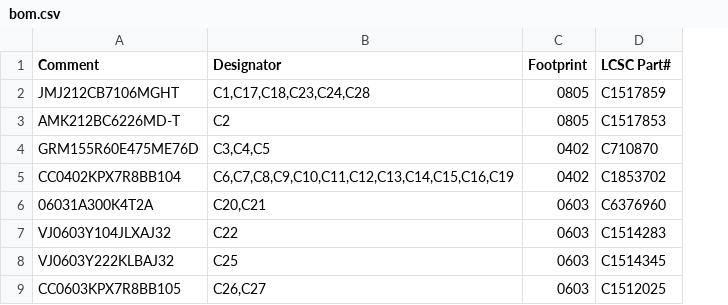
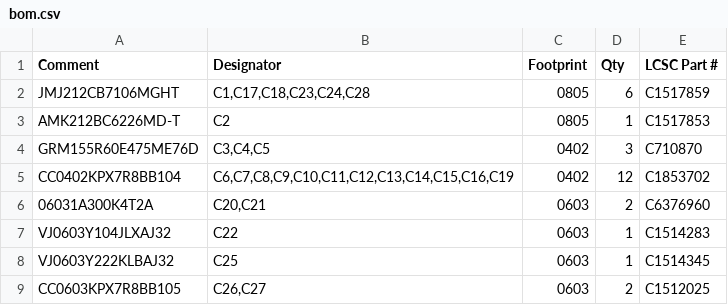
Before and after one commit to A1DS19/videogame-console, a CSV file: console/routing/production/bom.csv, drawn as a sheet; only a part is shown; addresses are those after the commit; the diff names each change by its address in the sheet, - before the commit and + after, or states it on an @@ line.

Commit message:
chore(console): align BOM format with controller (add Qty column)
Both boards now: Comment,Designator,Footprint,Qty,LCSC Part #. Regenerated via
the upgraded check_bom.py --from-sch one-shot.

```diff
--- a/console/routing/production/bom.csv
+++ b/console/routing/production/bom.csv
+column D (Qty), rows 2-9: 6 | 1 | 3 | 12 | 2 | 1 | 1 | 2
-E1: LCSC Part#
+E1: LCSC Part #
```
